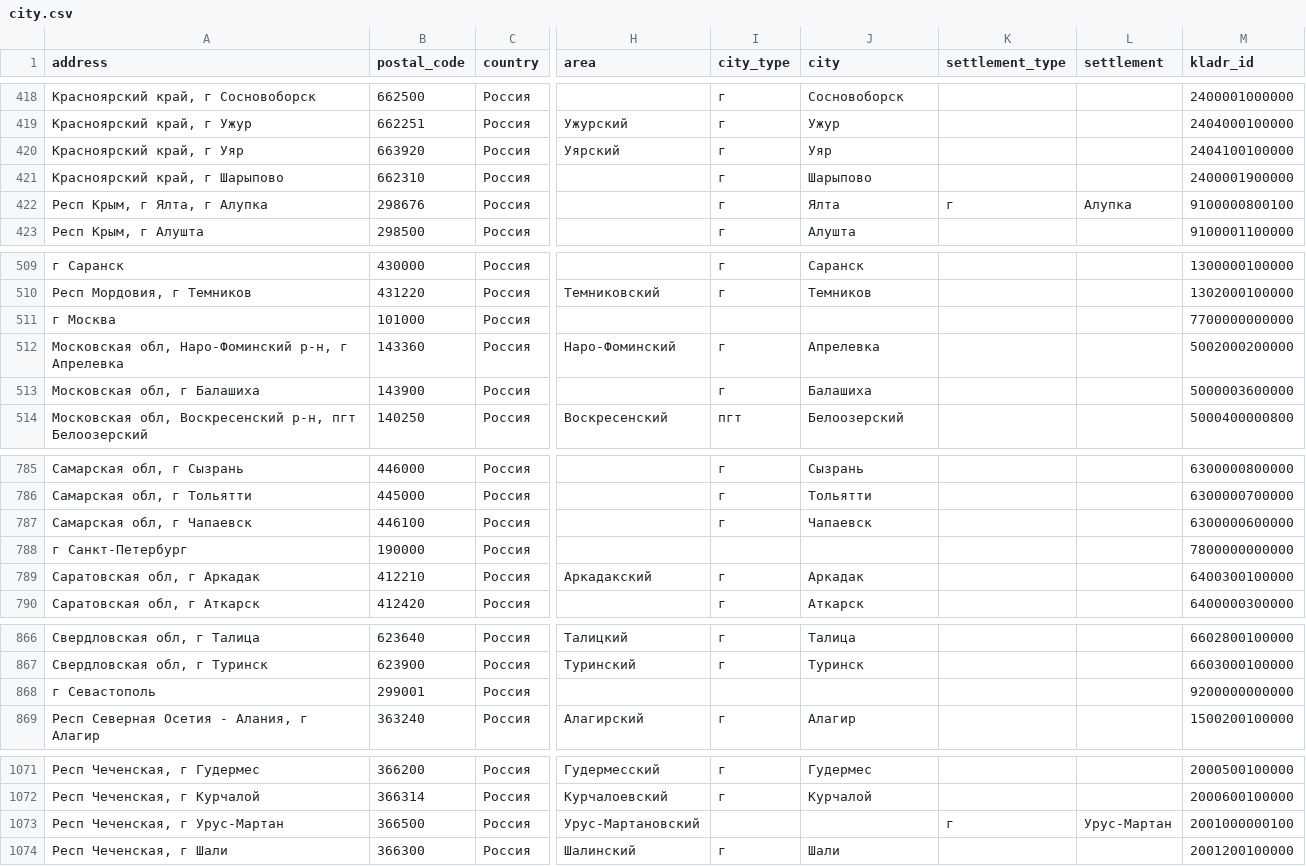
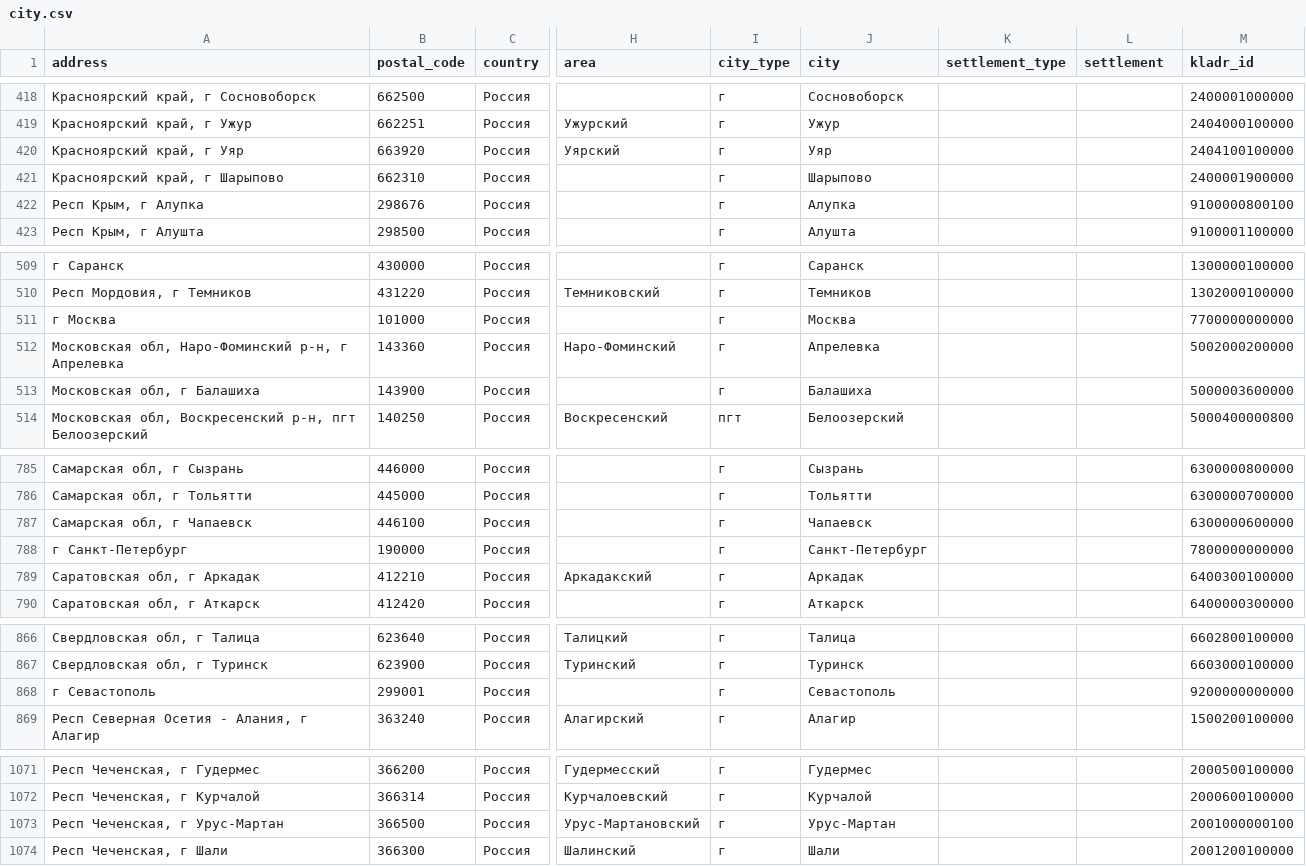
Before and after one commit to hflabs/city, a CSV file: city.csv, drawn as a sheet; only a part is shown, gaps mark what is left out; the diff names each change by its address in the sheet, - before the commit and + after, or states it on an @@ line.

Commit message:
Добавлены значения в поля city_type и city для Москвы, Санкт-Петербурга и Севастополя. Для Урус-Мартан зачение поля settlement_type перенесено в city_type и значение settlement в поле city

```diff
--- a/city.csv
+++ b/city.csv
-A422 (address): Респ Крым, г Ялта, г Алупка
+A422 (address): Респ Крым, г Алупка
-J422 (city): Ялта
+J422 (city): Алупка
-K422 (settlement_type): г
+K422 (settlement_type): (empty)
-L422 (settlement): Алупка
+L422 (settlement): (empty)
-I511 (city_type): (empty)
+I511 (city_type): г
-J511 (city): (empty)
+J511 (city): Москва
-I788 (city_type): (empty)
+I788 (city_type): г
-J788 (city): (empty)
+J788 (city): Санкт-Петербург
-I868 (city_type): (empty)
+I868 (city_type): г
-J868 (city): (empty)
+J868 (city): Севастополь
-I1073 (city_type): (empty)
+I1073 (city_type): г
-J1073 (city): (empty)
+J1073 (city): Урус-Мартан
-K1073 (settlement_type): г
+K1073 (settlement_type): (empty)
-L1073 (settlement): Урус-Мартан
+L1073 (settlement): (empty)
```
